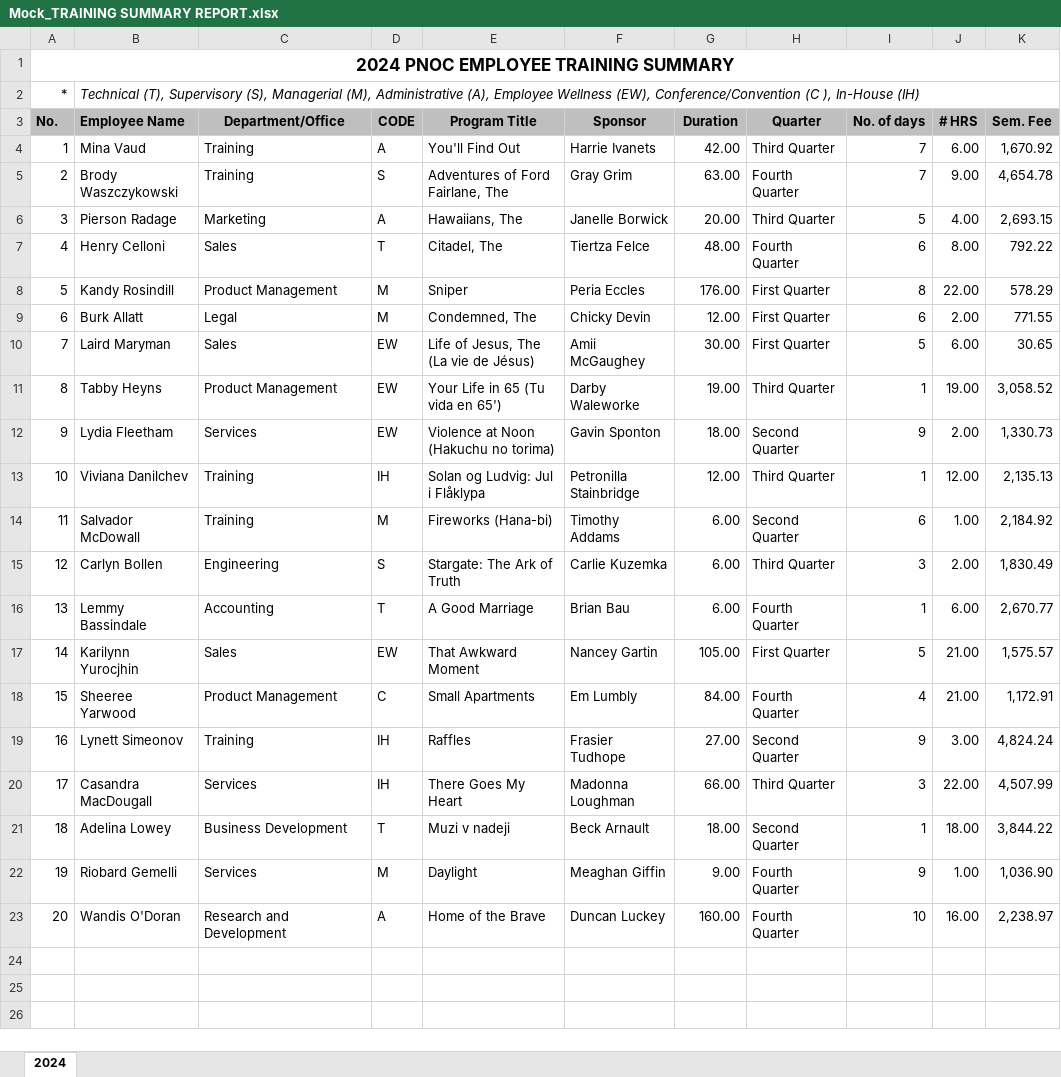
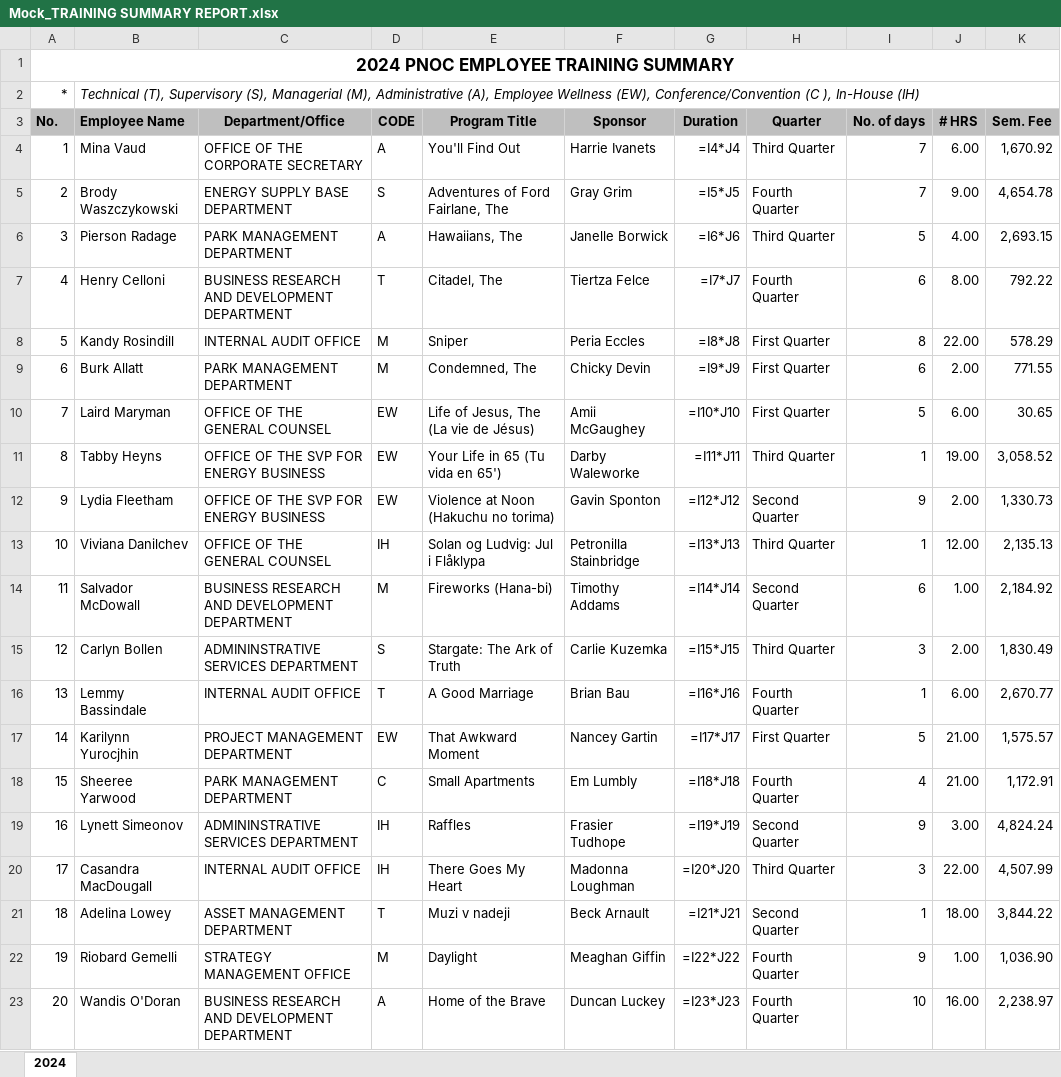
Before and after one commit to SpicySpareRibs/PNOC-dashboards, an Excel workbook: HR/Mock_TRAINING SUMMARY REPORT.xlsx, sheet 2024, drawn as a sheet; values as stored, in another font and other column widths than the file's, no borders; formulas without a stored value are shown as written; charts and pictures not drawn; the diff names each change by its address in the sheet, - before the commit and + after, or states it on an @@ line.

Commit message:
edit/TSR excel change dept names

```diff
--- a/HR/Mock_TRAINING SUMMARY REPORT.xlsx (sheet 2024)
+++ b/HR/Mock_TRAINING SUMMARY REPORT.xlsx (sheet 2024)
-C4 (Department/Office): Training
+C4 (Department/Office): OFFICE OF THE CORPORATE SECRETARY
-G4 (Duration): 42.00
+G4 (Duration): =I4*J4
-C5 (Department/Office): Training
+C5 (Department/Office): ENERGY SUPPLY BASE DEPARTMENT
-G5 (Duration): 63.00
+G5 (Duration): =I5*J5
-C6 (Department/Office): Marketing
+C6 (Department/Office): PARK MANAGEMENT DEPARTMENT
-G6 (Duration): 20.00
+G6 (Duration): =I6*J6
-C7 (Department/Office): Sales
+C7 (Department/Office): BUSINESS RESEARCH AND DEVELOPMENT DEPARTMENT
-G7 (Duration): 48.00
+G7 (Duration): =I7*J7
-C8 (Department/Office): Product Management
+C8 (Department/Office): INTERNAL AUDIT OFFICE
-G8 (Duration): 176.00
+G8 (Duration): =I8*J8
-C9 (Department/Office): Legal
+C9 (Department/Office): PARK MANAGEMENT DEPARTMENT
-G9 (Duration): 12.00
+G9 (Duration): =I9*J9
-C10 (Department/Office): Sales
+C10 (Department/Office): OFFICE OF THE GENERAL COUNSEL
-G10 (Duration): 30.00
+G10 (Duration): =I10*J10
-C11 (Department/Office): Product Management
+C11 (Department/Office): OFFICE OF THE SVP FOR ENERGY BUSINESS
-G11 (Duration): 19.00
+G11 (Duration): =I11*J11
-C12 (Department/Office): Services
+C12 (Department/Office): OFFICE OF THE SVP FOR ENERGY BUSINESS
-G12 (Duration): 18.00
+G12 (Duration): =I12*J12
-C13 (Department/Office): Training
+C13 (Department/Office): OFFICE OF THE GENERAL COUNSEL
-G13 (Duration): 12.00
+G13 (Duration): =I13*J13
-C14 (Department/Office): Training
+C14 (Department/Office): BUSINESS RESEARCH AND DEVELOPMENT DEPARTMENT
-G14 (Duration): 6.00
+G14 (Duration): =I14*J14
-C15 (Department/Office): Engineering
+C15 (Department/Office): ADMININSTRATIVE SERVICES DEPARTMENT
-G15 (Duration): 6.00
+G15 (Duration): =I15*J15
-C16 (Department/Office): Accounting
+C16 (Department/Office): INTERNAL AUDIT OFFICE
-G16 (Duration): 6.00
+G16 (Duration): =I16*J16
-C17 (Department/Office): Sales
+C17 (Department/Office): PROJECT MANAGEMENT DEPARTMENT
-G17 (Duration): 105.00
+G17 (Duration): =I17*J17
-C18 (Department/Office): Product Management
+C18 (Department/Office): PARK MANAGEMENT DEPARTMENT
-G18 (Duration): 84.00
+G18 (Duration): =I18*J18
-C19 (Department/Office): Training
+C19 (Department/Office): ADMININSTRATIVE SERVICES DEPARTMENT
-G19 (Duration): 27.00
+G19 (Duration): =I19*J19
-C20 (Department/Office): Services
+C20 (Department/Office): INTERNAL AUDIT OFFICE
-G20 (Duration): 66.00
+G20 (Duration): =I20*J20
-C21 (Department/Office): Business Development
+C21 (Department/Office): ASSET MANAGEMENT DEPARTMENT
-G21 (Duration): 18.00
+G21 (Duration): =I21*J21
-C22 (Department/Office): Services
+C22 (Department/Office): STRATEGY MANAGEMENT OFFICE
-G22 (Duration): 9.00
+G22 (Duration): =I22*J22
-C23 (Department/Office): Research and Development
+C23 (Department/Office): BUSINESS RESEARCH AND DEVELOPMENT DEPARTMENT
-G23 (Duration): 160.00
+G23 (Duration): =I23*J23
```
Also changed, not shown: charts or pictures.
